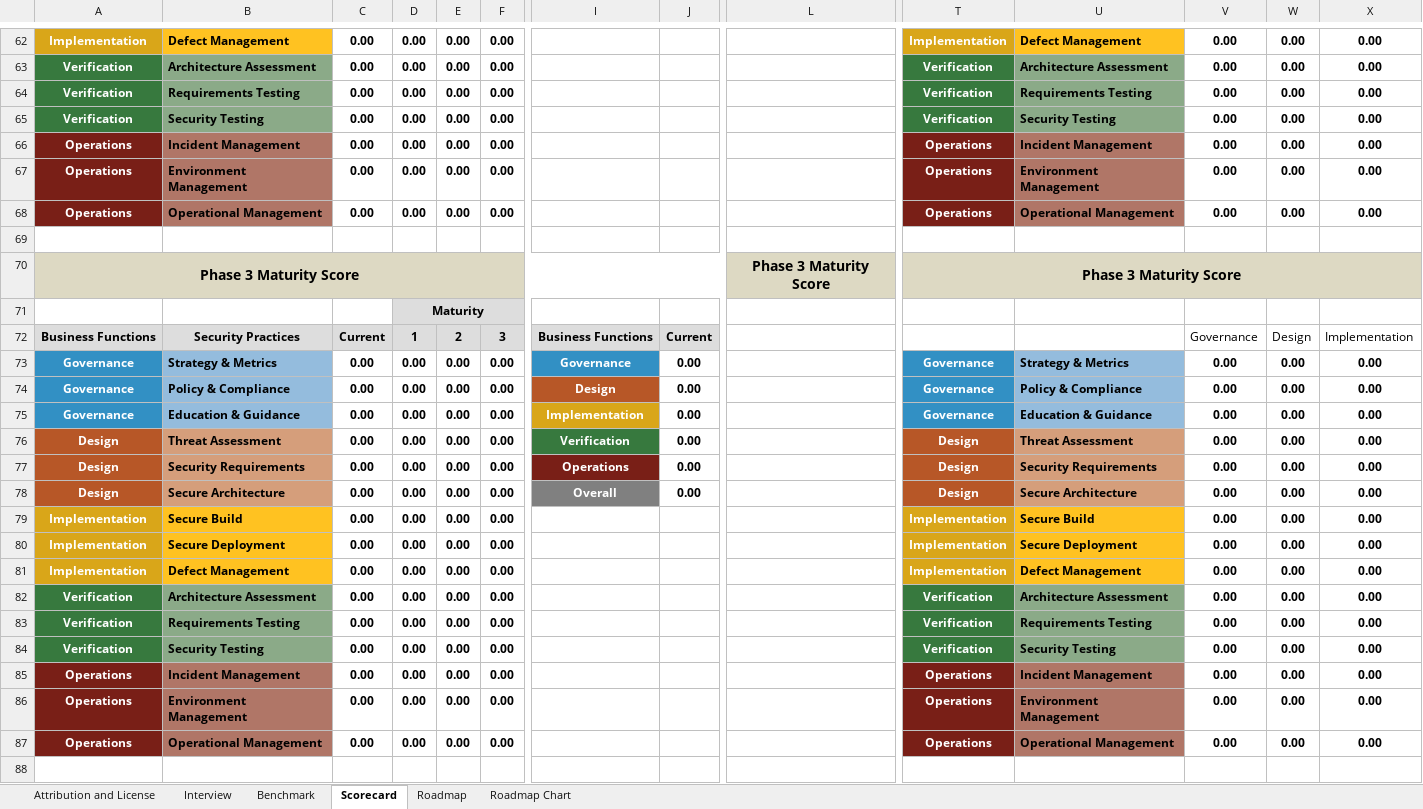
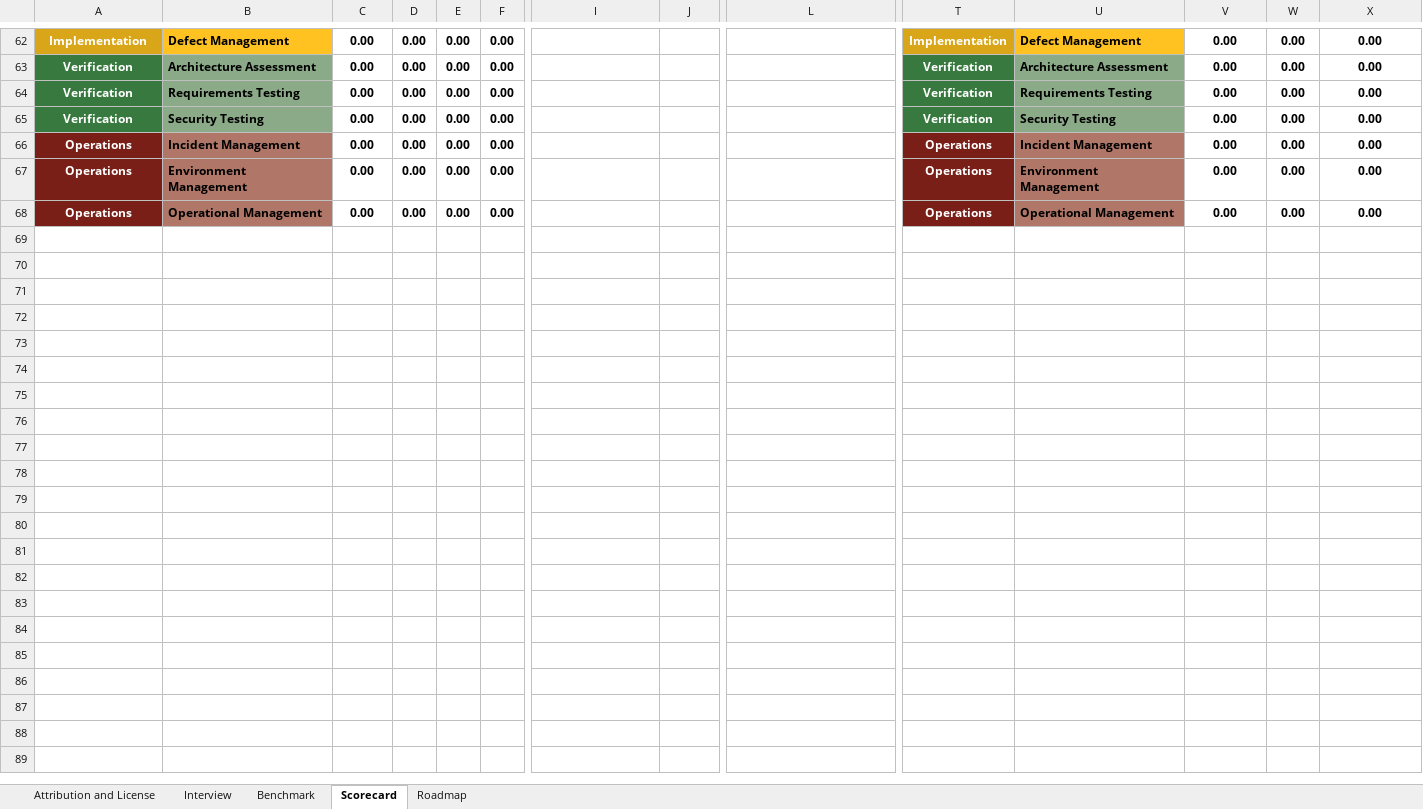
Before and after one commit to codific/sammy, an Excel workbook: public/front/Toolbox/Toolbox.xlsx, sheet Scorecard, drawn as a sheet; only a part is shown, gaps mark what is left out; values as stored, in another font and other column widths than the file's, no borders; charts and pictures and conditional formats not drawn; rows hold the shown columns only; the diff covers the shown part only; the diff names each change by its address in the sheet, - before the commit and + after, or states it on an @@ line.

```diff
--- a/public/front/Toolbox/Toolbox.xlsx (sheet Scorecard)
+++ b/public/front/Toolbox/Toolbox.xlsx (sheet Scorecard)
-sheet tab: Roadmap Chart
-row 69: (empty)
-row 70: Phase 3 Maturity Score |  |  |  |  |  |  |  | Phase 3 Maturity Score | Phase 3 Maturity Score
-row 71:  |  |  | Maturity
-row 72: Business Functions | Security Practices | Current | 1 | 2 | 3 | Business Functions | Current |  |  |  | Governance | Design | Implementation
-row 73: Governance | Strategy & Metrics | 0.00 | 0.00 | 0.00 | 0.00 | Governance | 0.00 |  | Governance | Strategy & Metrics | 0.00 | 0.00 | 0.00
-row 74: Governance | Policy & Compliance | 0.00 | 0.00 | 0.00 | 0.00 | Design | 0.00 |  | Governance | Policy & Compliance | 0.00 | 0.00 | 0.00
-row 75: Governance | Education & Guidance | 0.00 | 0.00 | 0.00 | 0.00 | Implementation | 0.00 |  | Governance | Education & Guidance | 0.00 | 0.00 | 0.00
-row 76: Design | Threat Assessment | 0.00 | 0.00 | 0.00 | 0.00 | Verification | 0.00 |  | Design | Threat Assessment | 0.00 | 0.00 | 0.00
-row 77: Design | Security Requirements | 0.00 | 0.00 | 0.00 | 0.00 | Operations | 0.00 |  | Design | Security Requirements | 0.00 | 0.00 | 0.00
-row 78: Design | Secure Architecture | 0.00 | 0.00 | 0.00 | 0.00 | Overall | 0.00 |  | Design | Secure Architecture | 0.00 | 0.00 | 0.00
-row 79: Implementation | Secure Build | 0.00 | 0.00 | 0.00 | 0.00 |  |  |  | Implementation | Secure Build | 0.00 | 0.00 | 0.00
-row 80: Implementation | Secure Deployment | 0.00 | 0.00 | 0.00 | 0.00 |  |  |  | Implementation | Secure Deployment | 0.00 | 0.00 | 0.00
-row 81: Implementation | Defect Management | 0.00 | 0.00 | 0.00 | 0.00 |  |  |  | Implementation | Defect Management | 0.00 | 0.00 | 0.00
-row 82: Verification | Architecture Assessment | 0.00 | 0.00 | 0.00 | 0.00 |  |  |  | Verification | Architecture Assessment | 0.00 | 0.00 | 0.00
-row 83: Verification | Requirements Testing | 0.00 | 0.00 | 0.00 | 0.00 |  |  |  | Verification | Requirements Testing | 0.00 | 0.00 | 0.00
-row 84: Verification | Security Testing | 0.00 | 0.00 | 0.00 | 0.00 |  |  |  | Verification | Security Testing | 0.00 | 0.00 | 0.00
-row 85: Operations | Incident Management | 0.00 | 0.00 | 0.00 | 0.00 |  |  |  | Operations | Incident Management | 0.00 | 0.00 | 0.00
-row 86: Operations | Environment Management | 0.00 | 0.00 | 0.00 | 0.00 |  |  |  | Operations | Environment Management | 0.00 | 0.00 | 0.00
-row 87: Operations | Operational Management | 0.00 | 0.00 | 0.00 | 0.00 |  |  |  | Operations | Operational Management | 0.00 | 0.00 | 0.00
-row 88: (empty)
```
Also changed, not shown: 20 removed rows elsewhere in this sheet, sheet Roadmap, hidden cells, charts or pictures, 33 other files.
